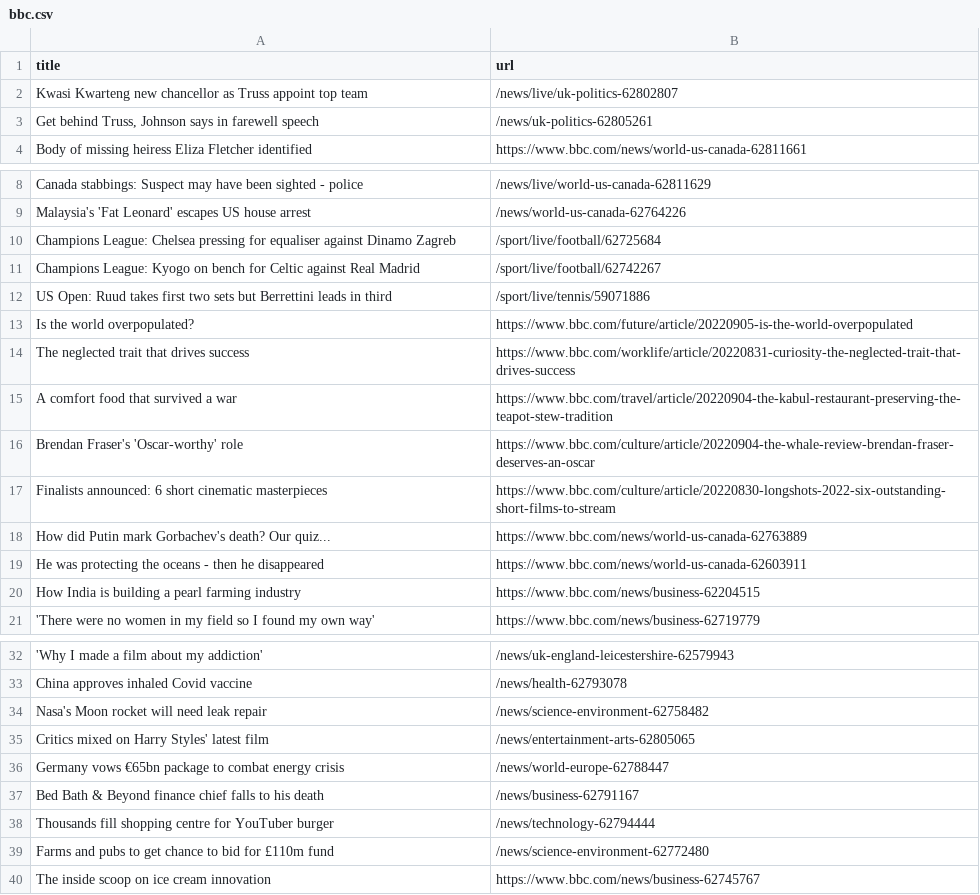
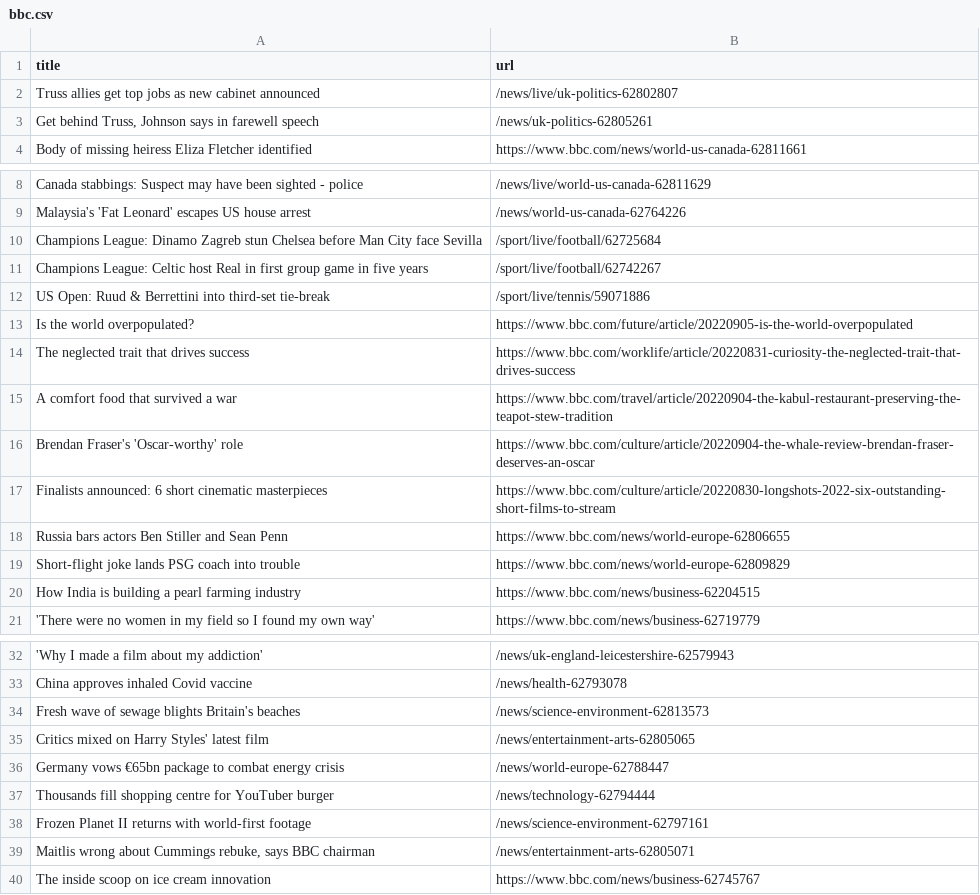
Before and after one commit to tengj98/automatic-scraper-bbc, a CSV file: bbc.csv, drawn as a sheet; only a part is shown, gaps mark what is left out; removed rows and columns are numbered as before the commit, all else as after; the diff names each change by its address in the sheet, - before the commit and + after, or states it on an @@ line.

```diff
--- a/bbc.csv
+++ b/bbc.csv
-A2 (title): Kwasi Kwarteng new chancellor as Truss appoint top team
+A2 (title): Truss allies get top jobs as new cabinet announced
-A10 (title): Champions League: Chelsea pressing for equaliser against Dinamo Zagreb
+A10 (title): Champions League: Dinamo Zagreb stun Chelsea before Man City face Sevilla
-A11 (title): Champions League: Kyogo on bench for Celtic against Real Madrid
+A11 (title): Champions League: Celtic host Real in first group game in five years
-A12 (title): …Open: Ruud takes first two sets but Berrettini leads in third
+A12 (title): …Open: Ruud & Berrettini into third-set tie-break
-row 18: How did Putin mark Gorbachev's death? Our quiz... | https://www.bbc.com/news/world-us-canada-62763889
-row 19: He was protecting the oceans - then he disappeared | https://www.bbc.com/news/world-us-canada-62603911
+row 18: Russia bars actors Ben Stiller and Sean Penn | https://www.bbc.com/news/world-europe-62806655
+row 19: Short-flight joke lands PSG coach into trouble | https://www.bbc.com/news/world-europe-62809829
-row 34: Nasa's Moon rocket will need leak repair | /news/science-environment-62758482
+row 34: Fresh wave of sewage blights Britain's beaches | /news/science-environment-62813573
-row 37: Bed Bath & Beyond finance chief falls to his death | /news/business-62791167
-row 39: Farms and pubs to get chance to bid for £110m fund | /news/science-environment-62772480
+row 38: Frozen Planet II returns with world-first footage | /news/science-environment-62797161
+row 39: Maitlis wrong about Cummings rebuke, says BBC chairman | /news/entertainment-arts-62805071
```
